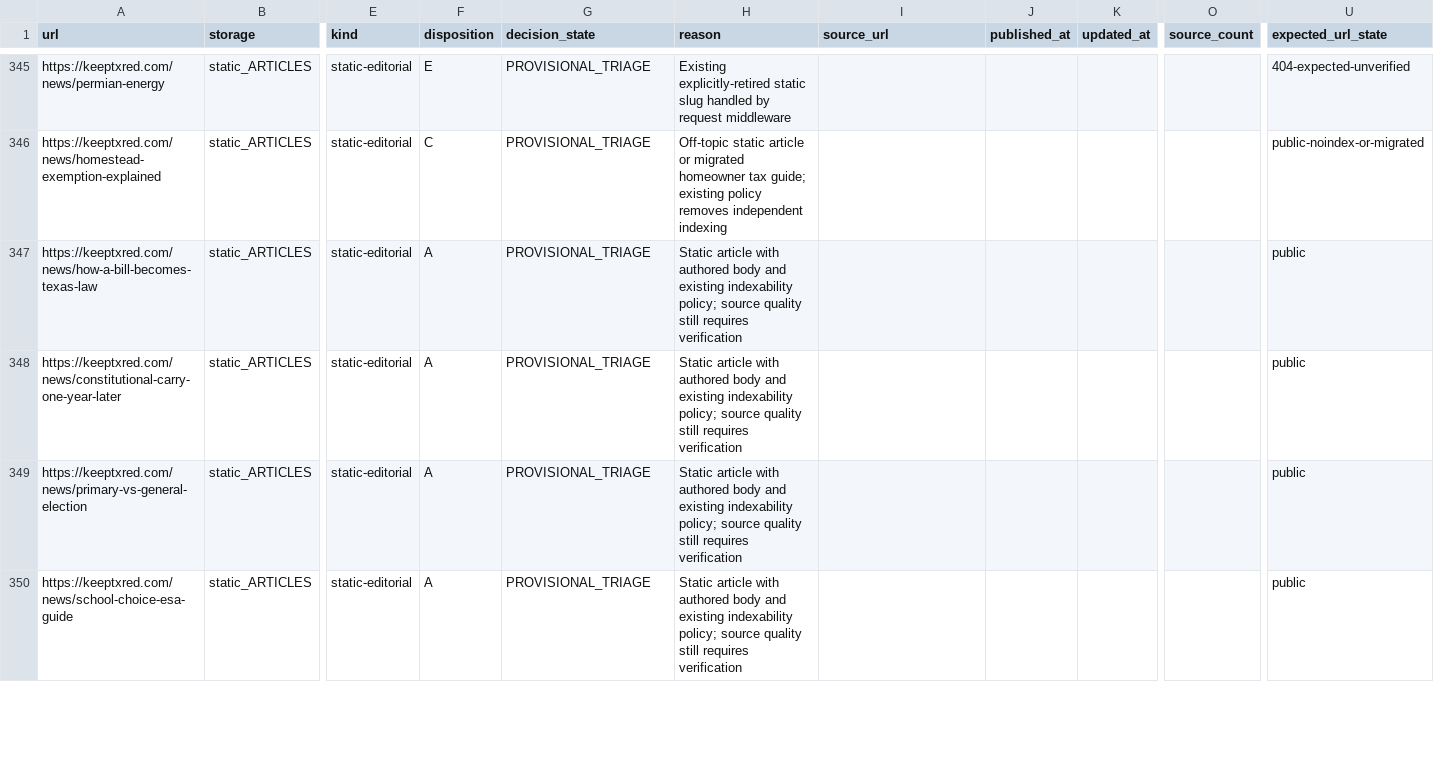
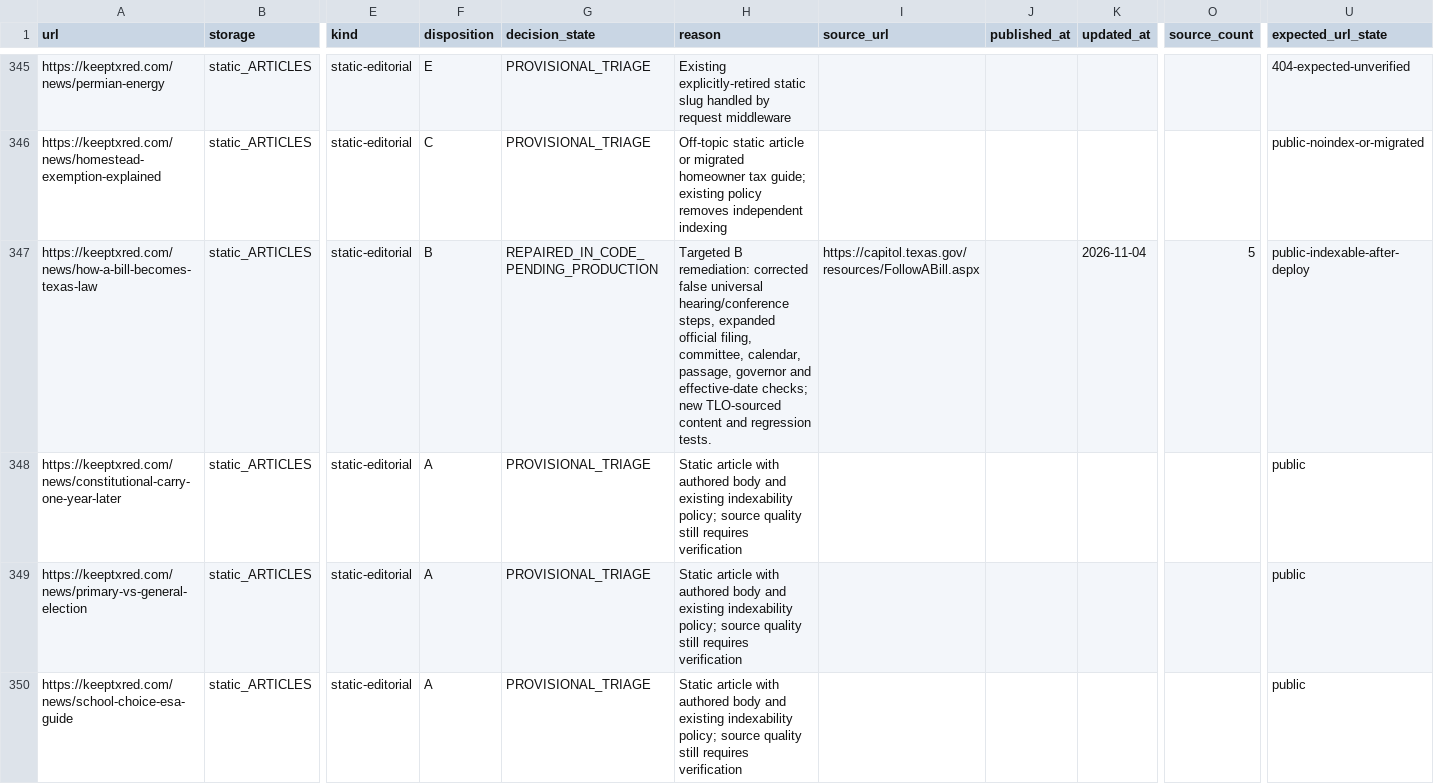
Before and after one commit to keeptxred/texas-heartland-hub, a CSV file: docs/recovery/ktr-news-phase2a-disposition-ledger.csv, drawn as a sheet; only a part is shown, gaps mark what is left out; the diff covers the shown part only; the diff names each change by its address in the sheet, - before the commit and + after, or states it on an @@ line.

Commit message:
docs(seo): record two more source-verified B remediation articles

```diff
--- a/docs/recovery/ktr-news-phase2a-disposition-ledger.csv
+++ b/docs/recovery/ktr-news-phase2a-disposition-ledger.csv
-F347 (disposition): A
+F347 (disposition): B
-G347 (decision_state): PROVISIONAL_TRIAGE
+G347 (decision_state): REPAIRED_IN_CODE_PENDING_PRODUCTION
-H347 (reason): Static article with authored body and existing indexability policy; source quality still requires verification
+H347 (reason): Targeted B remediation: corrected false universal hearing/conference steps, expanded official filing, committee, calendar, passage, governor and effective-date checks; new TLO-sourced content and regression tests.
-I347 (source_url): (empty)
+I347 (source_url): https://capitol.texas.gov/resources/FollowABill.aspx
-K347 (updated_at): (empty)
+K347 (updated_at): 2026-11-04
-O347 (source_count): (empty)
+O347 (source_count): 5
-U347 (expected_url_state): public
+U347 (expected_url_state): public-indexable-after-deploy
```
Also changed, not shown: 7 edited cells elsewhere in this file.
